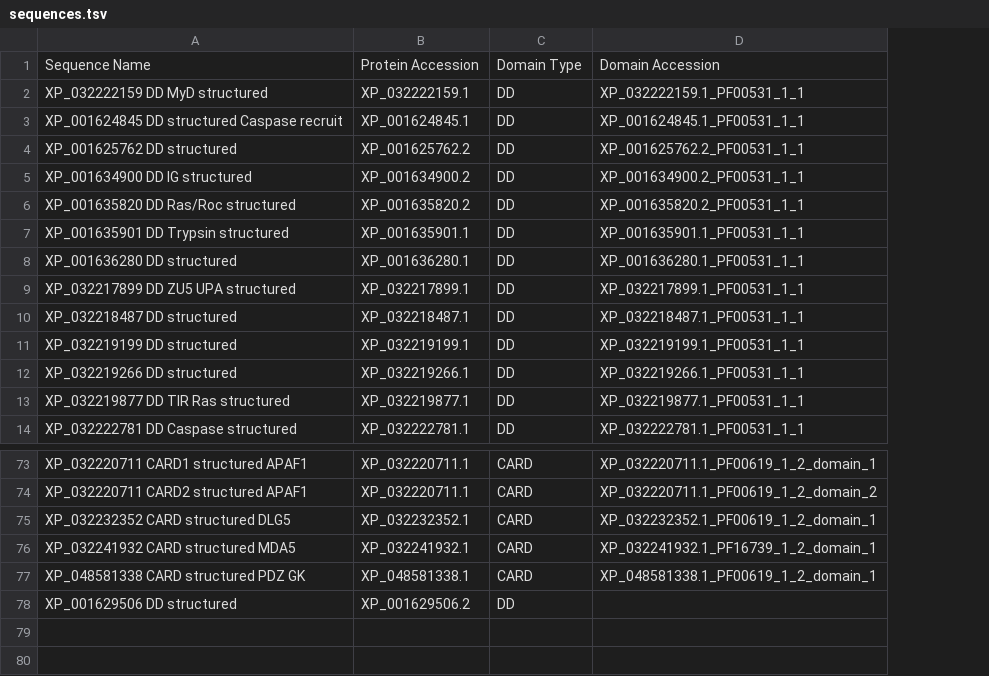
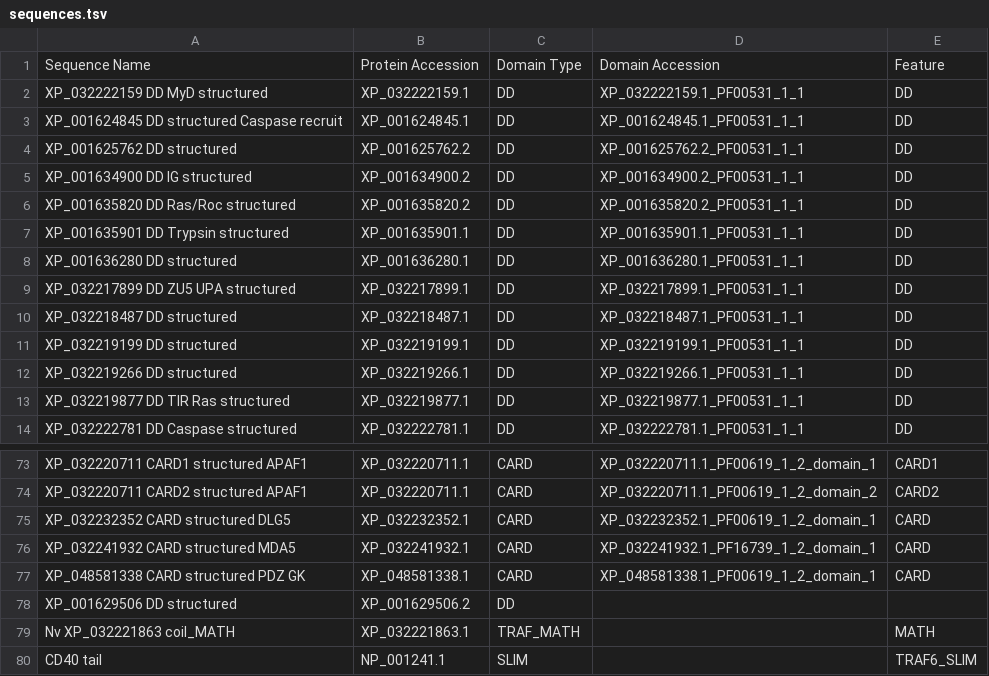
Before and after one commit to benjiec/tangle-coral, a TSV file: notes/interactome/sequences.tsv, drawn as a sheet; only a part is shown, gaps mark what is left out; the diff names each change by its address in the sheet, - before the commit and + after, or states it on an @@ line.

Commit message:
updated workbook with new interactome TSV formats

```diff
--- a/notes/interactome/sequences.tsv
+++ b/notes/interactome/sequences.tsv
+column E, rows 1-14: Feature | DD | DD | DD | DD | DD | DD | DD | DD | DD | DD | DD | DD | DD; rows 73-77: CARD1 | CARD2 | CARD | CARD | CARD
+row 79: Nv XP_032221863 coil_MATH | XP_032221863.1 | TRAF_MATH |  | MATH
+row 80: CD40 tail | NP_001241.1 | SLIM |  | TRAF6_SLIM
```
Also changed, not shown: 7 other files.
